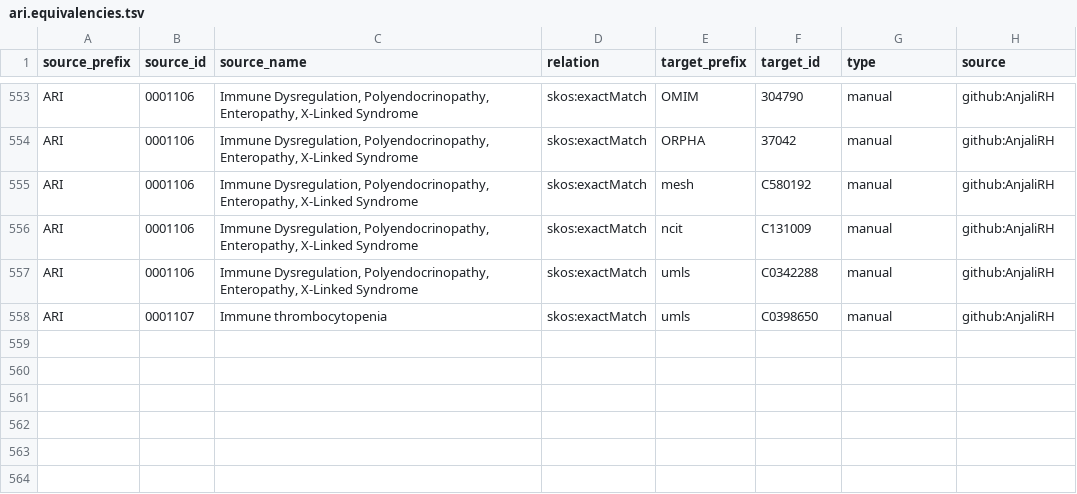
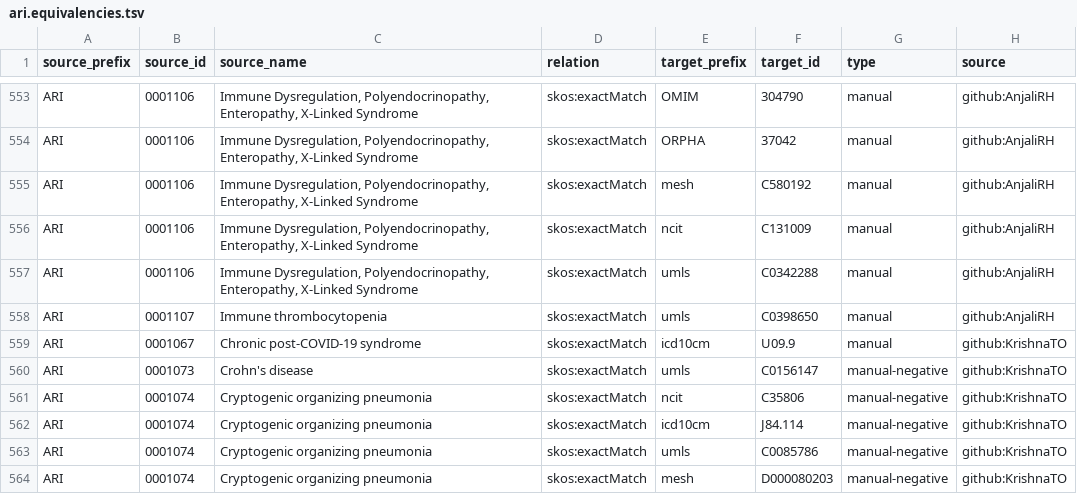
Before and after one commit to KrishnaTO/ARI, a TSV file: mappings/ari.equivalencies.tsv, drawn as a sheet; only a part is shown, gaps mark what is left out.

```diff
--- a/mappings/ari.equivalencies.tsv
+++ b/mappings/ari.equivalencies.tsv
@@ -558 +558,7 @@ ARI	0001106	Immune Dysregulation, Polyendocrinopathy, Enteropathy, X-Linked Synd
 ARI	0001107	Immune thrombocytopenia	skos:exactMatch	umls	C0398650	manual	github:AnjaliRH
+ARI	0001067	Chronic post-COVID-19 syndrome	skos:exactMatch	icd10cm	U09.9	manual	github:KrishnaTO
+ARI	0001073	Crohn's disease	skos:exactMatch	umls	C0156147	manual-negative	github:KrishnaTO
+ARI	0001074	Cryptogenic organizing pneumonia	skos:exactMatch	ncit	C35806	manual-negative	github:KrishnaTO
+ARI	0001074	Cryptogenic organizing pneumonia	skos:exactMatch	icd10cm	J84.114	manual-negative	github:KrishnaTO
+ARI	0001074	Cryptogenic organizing pneumonia	skos:exactMatch	umls	C0085786	manual-negative	github:KrishnaTO
+ARI	0001074	Cryptogenic organizing pneumonia	skos:exactMatch	mesh	D000080203	manual-negative	github:KrishnaTO
```
Also changed, not shown: mappings/ari.sssom.tsv, 1 other file.
